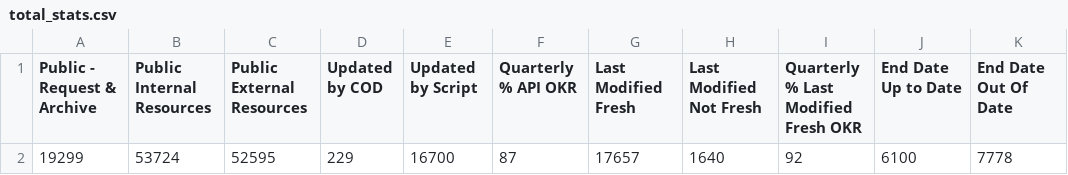
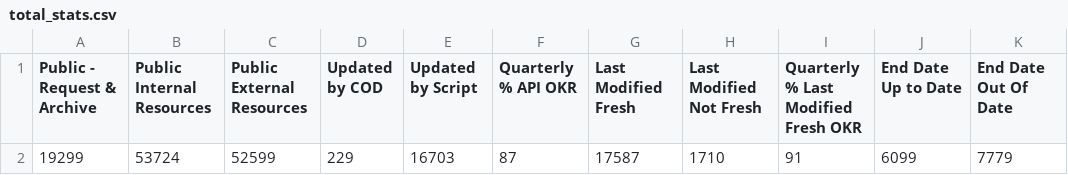
Before and after one commit to OCHA-DAP/hdx-analysis-scripts, a CSV file: org_stats/total_stats.csv, drawn as a sheet; only a part is shown; the diff names each change by its address in the sheet, - before the commit and + after, or states it on an @@ line.

```diff
--- a/org_stats/total_stats.csv
+++ b/org_stats/total_stats.csv
-C2 (Public External Resources): 52595
+C2 (Public External Resources): 52599
-E2 (Updated by Script): 16700
+E2 (Updated by Script): 16703
-G2 (Last Modified Fresh): 17657
+G2 (Last Modified Fresh): 17587
-H2 (Last Modified Not Fresh): 1640
+H2 (Last Modified Not Fresh): 1710
-I2: 92
+I2: 91
-J2 (End Date Up to Date): 6100
+J2 (End Date Up to Date): 6099
-K2 (End Date Out Of Date): 7778
+K2 (End Date Out Of Date): 7779
```
Also changed, not shown: org_stats/org_stats.csv.
